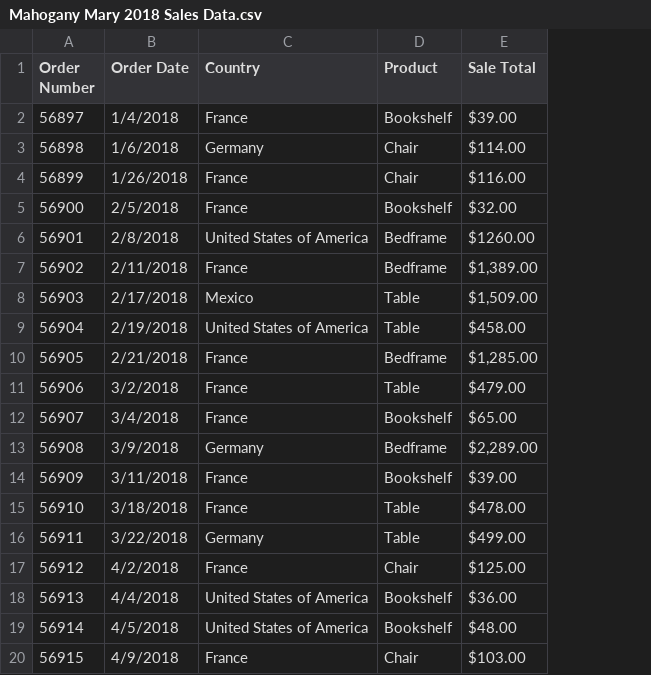
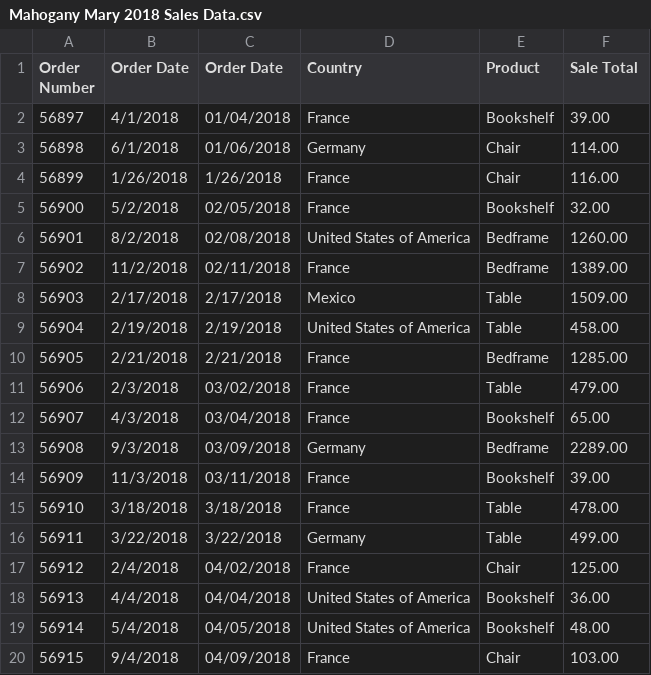
Before and after one commit to BrockDSL/Datasets-for-the-Power-BI-Workshops, a CSV file: Practice Data/Mahogany Mary 2018 Sales Data.csv, drawn as a sheet; only a part is shown; addresses are those after the commit; the diff covers the shown part only; the diff names each change by its address in the sheet, - before the commit and + after, or states it on an @@ line.

Commit message:
Update Mahogany Mary 2018 Sales Data.csv

```diff
--- a/Practice Data/Mahogany Mary 2018 Sales Data.csv
+++ b/Practice Data/Mahogany Mary 2018 Sales Data.csv
+column C (Order Date), rows 2-20: 01/04/2018 | 01/06/2018 | 1/26/2018 | 02/05/2018 | 02/08/2018 | 02/11/2018 | 2/17/2018 | 2/19/2018 | 2/21/2018 | 03/02/2018 | 03/04/2018 | 03/09/2018 | 03/11/2018 | 3/18/2018 | 3/22/2018 | 04/02/2018 | 04/04/2018 | 04/05/2018 | 04/09/2018
-B2 (Order Date): 1/4/2018
+B2 (Order Date): 4/1/2018
-F2 (Sale Total): $39.00
+F2 (Sale Total): 39.00
-B3 (Order Date): 1/6/2018
+B3 (Order Date): 6/1/2018
-F3 (Sale Total): $114.00
+F3 (Sale Total): 114.00
-F4 (Sale Total): $116.00
+F4 (Sale Total): 116.00
-B5 (Order Date): 2/5/2018
+B5 (Order Date): 5/2/2018
-F5 (Sale Total): $32.00
+F5 (Sale Total): 32.00
-B6 (Order Date): 2/8/2018
+B6 (Order Date): 8/2/2018
-F6 (Sale Total): $1260.00
+F6 (Sale Total): 1260.00
-B7 (Order Date): 2/11/2018
+B7 (Order Date): 11/2/2018
-F7 (Sale Total): $1,389.00
+F7 (Sale Total): 1389.00
-F8 (Sale Total): $1,509.00
+F8 (Sale Total): 1509.00
-F9 (Sale Total): $458.00
+F9 (Sale Total): 458.00
-F10 (Sale Total): $1,285.00
+F10 (Sale Total): 1285.00
-B11 (Order Date): 3/2/2018
+B11 (Order Date): 2/3/2018
-F11 (Sale Total): $479.00
+F11 (Sale Total): 479.00
-B12 (Order Date): 3/4/2018
+B12 (Order Date): 4/3/2018
-F12 (Sale Total): $65.00
+F12 (Sale Total): 65.00
-B13 (Order Date): 3/9/2018
+B13 (Order Date): 9/3/2018
-F13 (Sale Total): $2,289.00
+F13 (Sale Total): 2289.00
-B14 (Order Date): 3/11/2018
+B14 (Order Date): 11/3/2018
-F14 (Sale Total): $39.00
+F14 (Sale Total): 39.00
-F15 (Sale Total): $478.00
+F15 (Sale Total): 478.00
-F16 (Sale Total): $499.00
+F16 (Sale Total): 499.00
-B17 (Order Date): 4/2/2018
+B17 (Order Date): 2/4/2018
-F17 (Sale Total): $125.00
+F17 (Sale Total): 125.00
-F18 (Sale Total): $36.00
+F18 (Sale Total): 36.00
-B19 (Order Date): 4/5/2018
+B19 (Order Date): 5/4/2018
-F19 (Sale Total): $48.00
+F19 (Sale Total): 48.00
-B20 (Order Date): 4/9/2018
+B20 (Order Date): 9/4/2018
-F20 (Sale Total): $103.00
+F20 (Sale Total): 103.00
```
Also changed, not shown: 105 edited cells elsewhere in this file.
